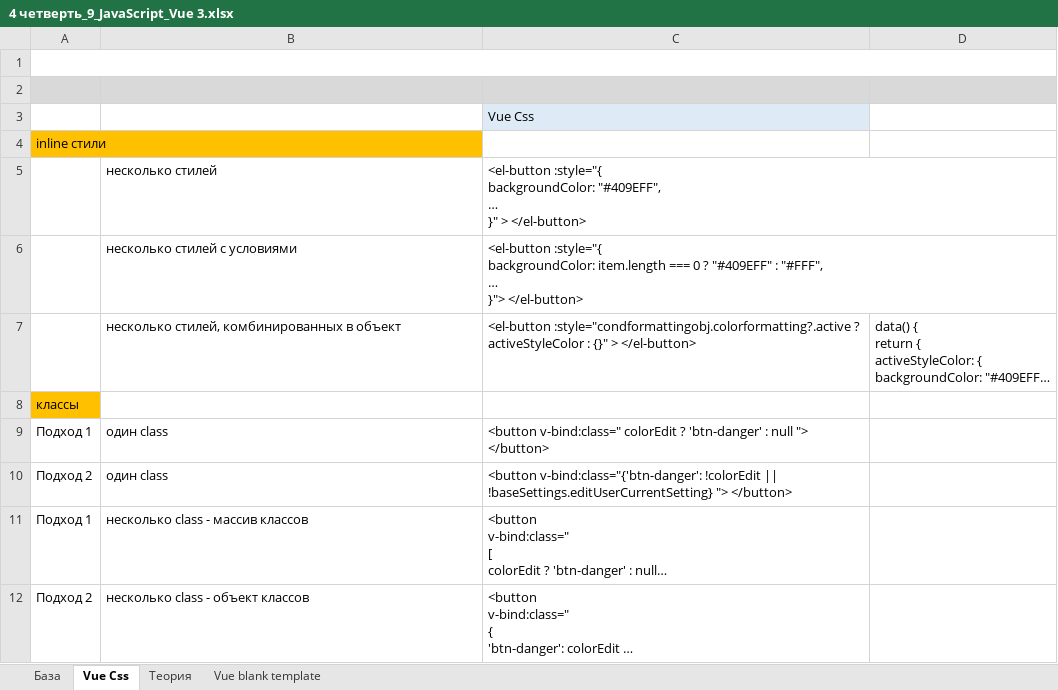
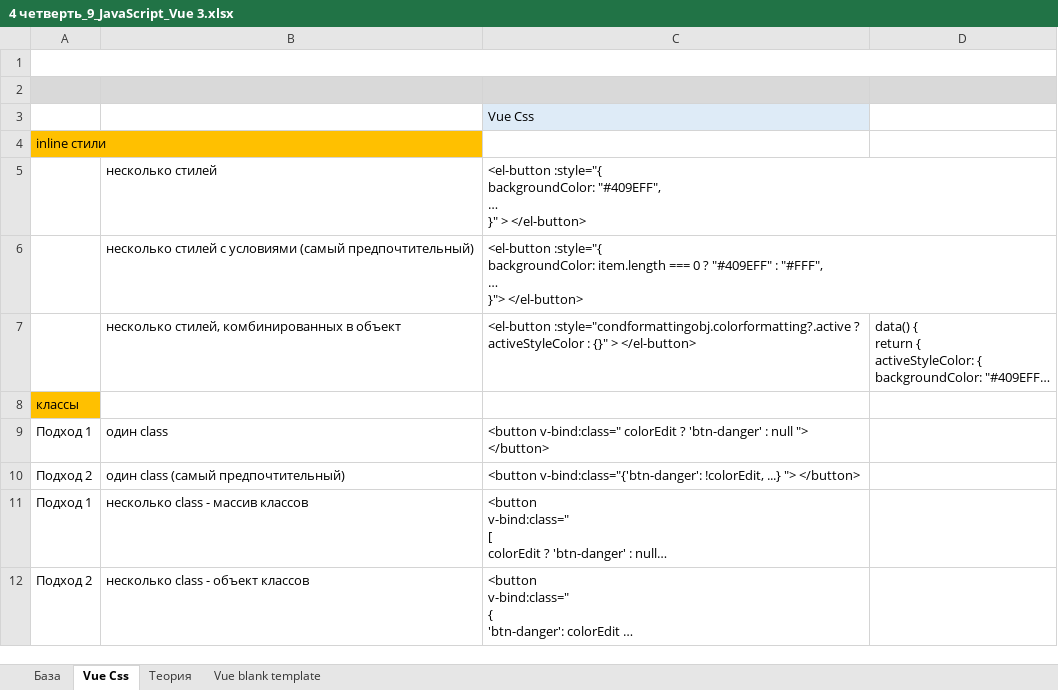
Before and after one commit to AlexServGE/GB_Developer_Workbook, an Excel workbook: 4 четверть_9_JavaScript_Vue 3.xlsx, sheet Vue Css, drawn as a sheet; only a part is shown; long unchanged cells end in …; values as stored, in another font and other column widths than the file's, no borders; the diff names each change by its address in the sheet, - before the commit and + after, or states it on an @@ line.

```diff
--- a/4 четверть_9_JavaScript_Vue 3.xlsx (sheet Vue Css)
+++ b/4 четверть_9_JavaScript_Vue 3.xlsx (sheet Vue Css)
-B6: несколько стилей с условиями
+B6: несколько стилей с условиями (самый предпочтительный)
-B10: один class
+B10: один class (самый предпочтительный)
-C10: <button v-bind:class="{'btn-danger': !colorEdit || !baseSettings.editUserCurrentSetting} "> </button>
+C10: <button v-bind:class="{'btn-danger': !colorEdit, ...} "> </button>
```
Also changed, not shown: 4 четверть_13_JavaScript_sugarJS.xlsx.
